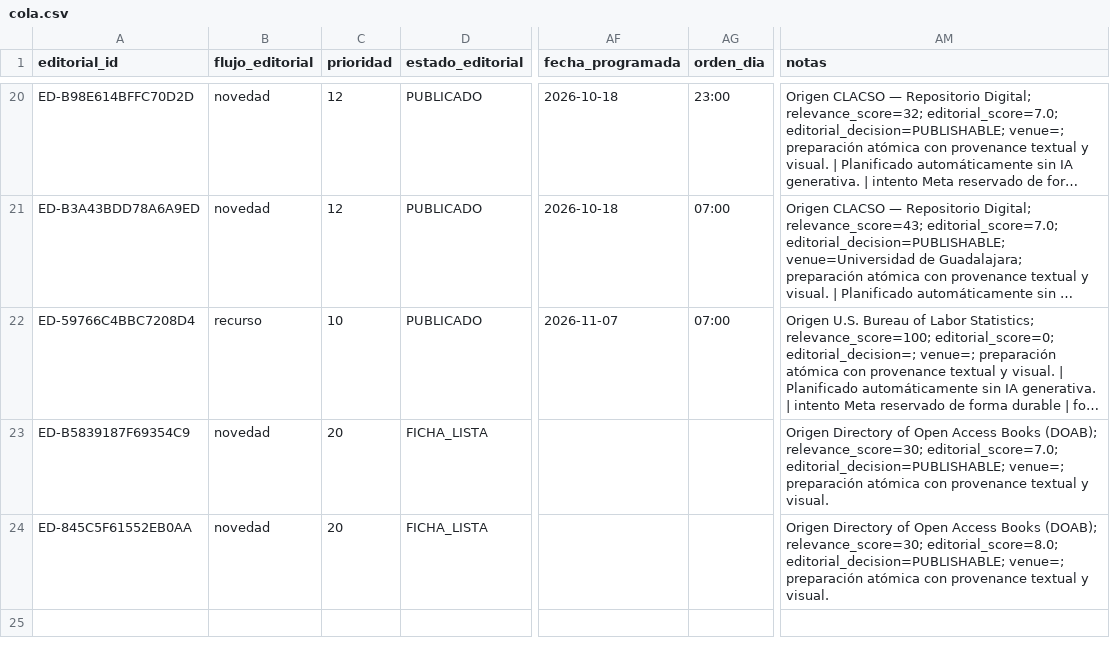
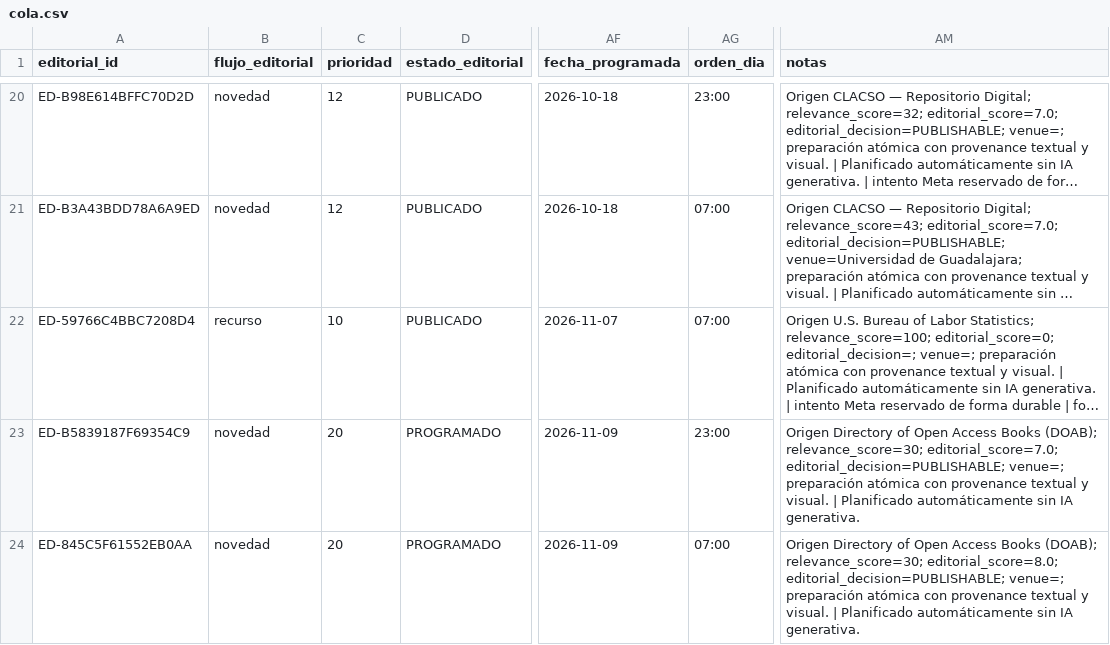
Before and after one commit to boullosaraul-commits/clep.lat, a CSV file: data/editorial/cola.csv, drawn as a sheet; only a part is shown, gaps mark what is left out; long unchanged cells end in …; the diff names each change by its address in the sheet, - before the commit and + after, or states it on an @@ line.

```diff
--- a/data/editorial/cola.csv
+++ b/data/editorial/cola.csv
-D23:D24 (estado_editorial): FICHA_LISTA
+D23:D24 (estado_editorial): PROGRAMADO
-AF23:AF24 (fecha_programada): (empty)
+AF23:AF24 (fecha_programada): 2026-11-09
-AG23 (orden_dia): (empty)
+AG23 (orden_dia): 23:00
-AM23 (notas): …y visual.
+AM23 (notas): …y visual. | Planificado automáticamente sin IA generativa.
-AG24 (orden_dia): (empty)
+AG24 (orden_dia): 07:00
-AM24 (notas): …y visual.
+AM24 (notas): …y visual. | Planificado automáticamente sin IA generativa.
```
Also changed, not shown: 1 other file.
